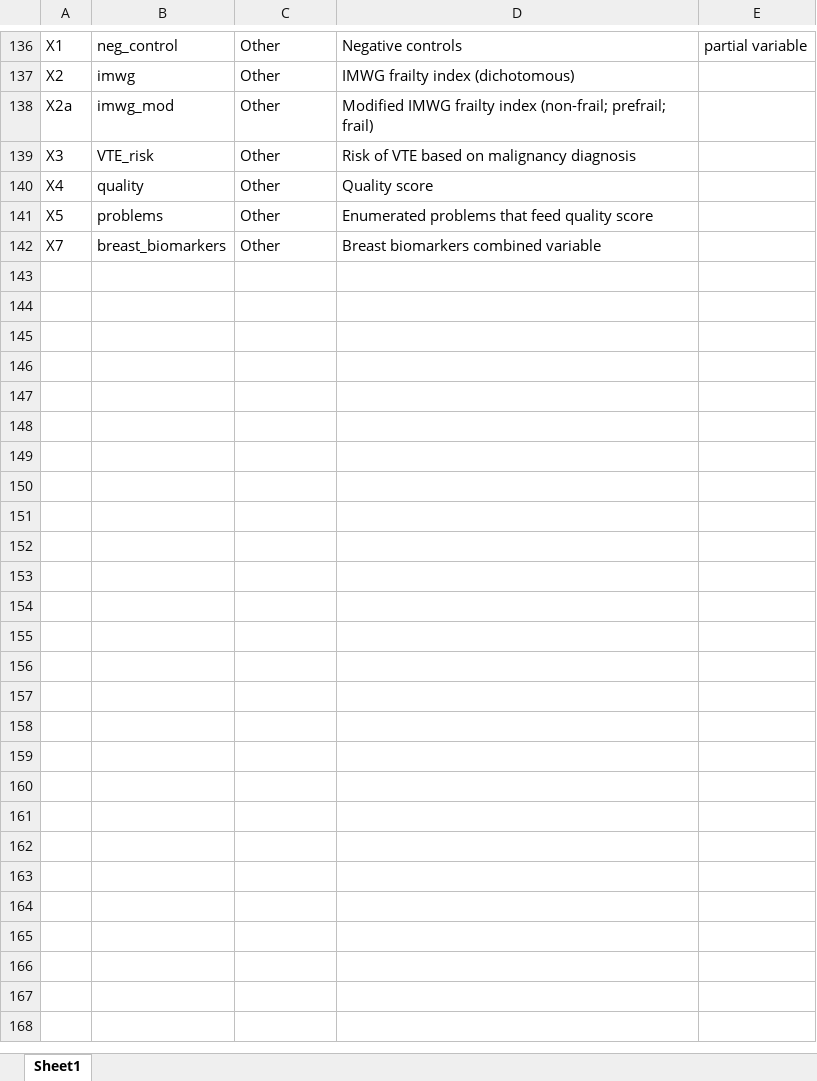
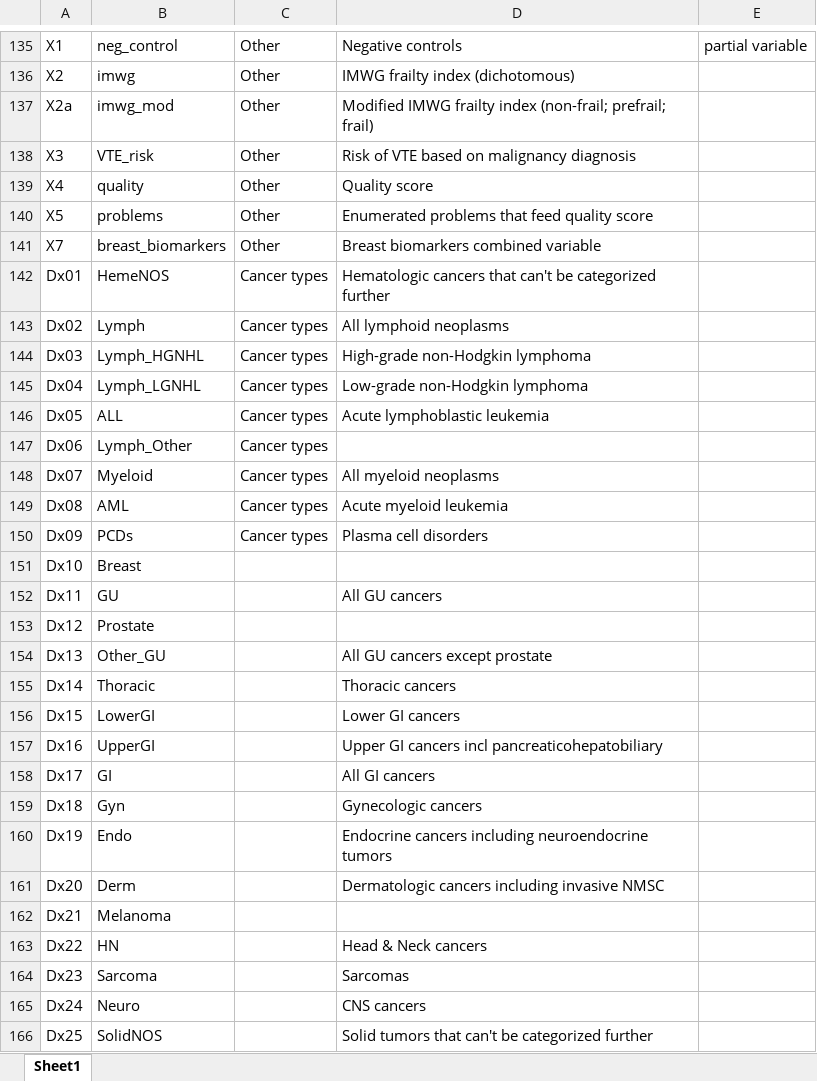
Before and after one commit to covidncancer/CCC19_dictionary, an Excel workbook: CCC19_Derived_Variables_Spreadsheet.xlsx, sheet Sheet1, drawn as a sheet; only a part is shown, gaps mark what is left out; values as stored, in another font and other column widths than the file's, no borders; table styles not drawn; the diff covers the shown part only; the diff names each change by its address in the sheet, - before the commit and + after, or states it on an @@ line.

Commit message:
Cancer type variables
Added 25 cancer type binary indicators

```diff
--- a/CCC19_Derived_Variables_Spreadsheet.xlsx (sheet Sheet1)
+++ b/CCC19_Derived_Variables_Spreadsheet.xlsx (sheet Sheet1)
+row 142: Dx01 | HemeNOS | Cancer types | Hematologic cancers that can't be categorized further
+row 143: Dx02 | Lymph | Cancer types | All lymphoid neoplasms
+row 144: Dx03 | Lymph_HGNHL | Cancer types | High-grade non-Hodgkin lymphoma
+row 145: Dx04 | Lymph_LGNHL | Cancer types | Low-grade non-Hodgkin lymphoma
+row 146: Dx05 | ALL | Cancer types | Acute lymphoblastic leukemia
+row 147: Dx06 | Lymph_Other | Cancer types
+row 148: Dx07 | Myeloid | Cancer types | All myeloid neoplasms
+row 149: Dx08 | AML | Cancer types | Acute myeloid leukemia
+row 150: Dx09 | PCDs | Cancer types | Plasma cell disorders
+row 151: Dx10 | Breast
+row 152: Dx11 | GU |  | All GU cancers
+row 153: Dx12 | Prostate
+row 154: Dx13 | Other_GU |  | All GU cancers except prostate
+row 155: Dx14 | Thoracic |  | Thoracic cancers
+row 156: Dx15 | LowerGI |  | Lower GI cancers
+row 157: Dx16 | UpperGI |  | Upper GI cancers incl pancreaticohepatobiliary
+row 158: Dx17 | GI |  | All GI cancers
+row 159: Dx18 | Gyn |  | Gynecologic cancers
+row 160: Dx19 | Endo |  | Endocrine cancers including neuroendocrine tumors
+row 161: Dx20 | Derm |  | Dermatologic cancers including invasive NMSC
+row 162: Dx21 | Melanoma
+row 163: Dx22 | HN |  | Head & Neck cancers
+row 164: Dx23 | Sarcoma |  | Sarcomas
+row 165: Dx24 | Neuro |  | CNS cancers
+row 166: Dx25 | SolidNOS |  | Solid tumors that can't be categorized further
```
Also changed, not shown: 1 removed row and 1 edited cell elsewhere in this sheet, 2 other files.
